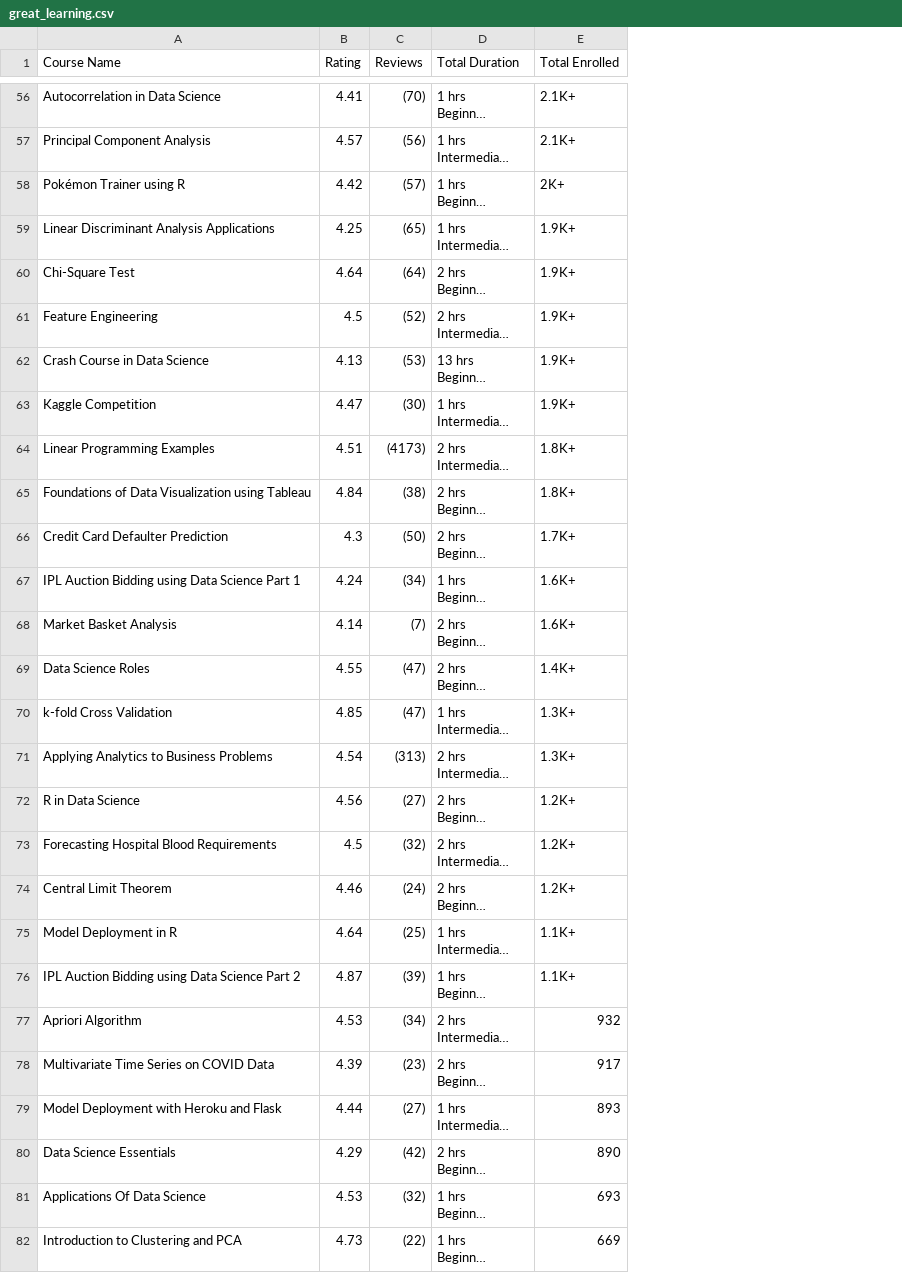
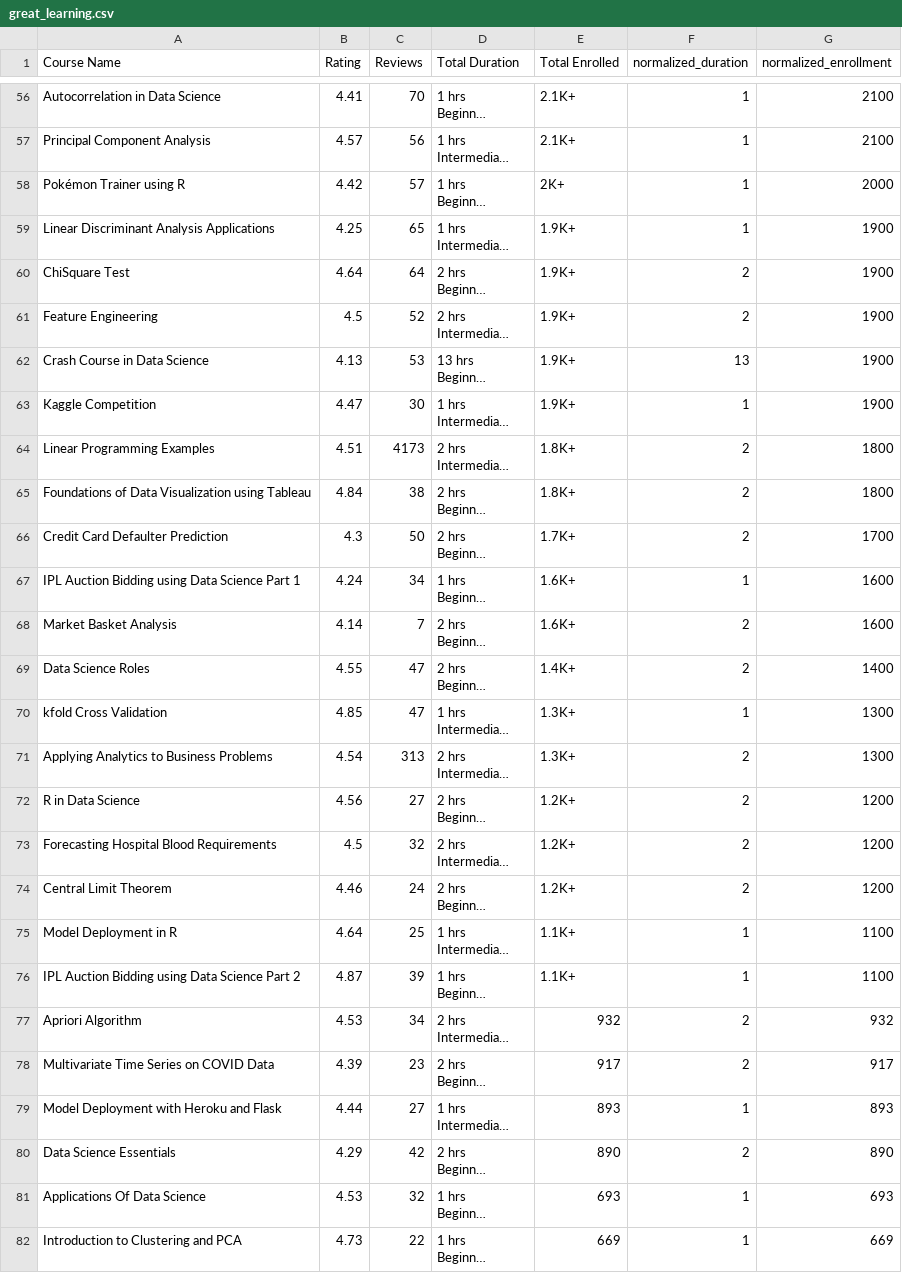
Before and after one commit to codewithjaspreet/EduMetrics, a CSV file: datasets/great_learning.csv, drawn as a sheet; only a part is shown, gaps mark what is left out; long unchanged cells end in …; the diff covers the shown part only; the diff names each change by its address in the sheet, - before the commit and + after, or states it on an @@ line.

Commit message:
normalized

```diff
--- a/datasets/great_learning.csv
+++ b/datasets/great_learning.csv
+column F (normalized_duration), rows 56-82: 1 | 1 | 1 | 1 | 2 | 2 | 13 | 1 | 2 | 2 | 2 | 1 | 2 | 2 | 1 | 2 | 2 | 2 | 2 | 1 | 1 | 2 | 2 | 1 | 2 | 1 | 1
+column G (normalized_enrollment), rows 56-82: 2100 | 2100 | 2000 | 1900 | 1900 | 1900 | 1900 | 1900 | 1800 | 1800 | 1700 | 1600 | 1600 | 1400 | 1300 | 1300 | 1200 | 1200 | 1200 | 1100 | 1100 | 932 | 917 | 893 | 890 | 693 | 669
-C56 (Reviews): (70)
+C56 (Reviews): 70
-C57 (Reviews): (56)
+C57 (Reviews): 56
-C58 (Reviews): (57)
+C58 (Reviews): 57
-C59 (Reviews): (65)
+C59 (Reviews): 65
-A60 (Course Name): Chi-Square Test
+A60 (Course Name): ChiSquare Test
-C60 (Reviews): (64)
+C60 (Reviews): 64
-C61 (Reviews): (52)
+C61 (Reviews): 52
-C62 (Reviews): (53)
+C62 (Reviews): 53
-C63 (Reviews): (30)
+C63 (Reviews): 30
-C64 (Reviews): (4173)
+C64 (Reviews): 4173
-C65 (Reviews): (38)
+C65 (Reviews): 38
-C66 (Reviews): (50)
+C66 (Reviews): 50
-C67 (Reviews): (34)
+C67 (Reviews): 34
-C68 (Reviews): (7)
+C68 (Reviews): 7
-C69:C70 (Reviews): (47)
+C69:C70 (Reviews): 47
-A70 (Course Name): k-fold Cross Validation
+A70 (Course Name): kfold Cross Validation
-C71 (Reviews): (313)
+C71 (Reviews): 313
-C72 (Reviews): (27)
+C72 (Reviews): 27
-C73 (Reviews): (32)
+C73 (Reviews): 32
-C74 (Reviews): (24)
+C74 (Reviews): 24
-C75 (Reviews): (25)
+C75 (Reviews): 25
-C76 (Reviews): (39)
+C76 (Reviews): 39
-C77 (Reviews): (34)
+C77 (Reviews): 34
-C78 (Reviews): (23)
+C78 (Reviews): 23
-C79 (Reviews): (27)
+C79 (Reviews): 27
-C80 (Reviews): (42)
+C80 (Reviews): 42
-C81 (Reviews): (32)
+C81 (Reviews): 32
-C82 (Reviews): (22)
+C82 (Reviews): 22
```
Also changed, not shown: 63 edited cells elsewhere in this file, 3 other files.
